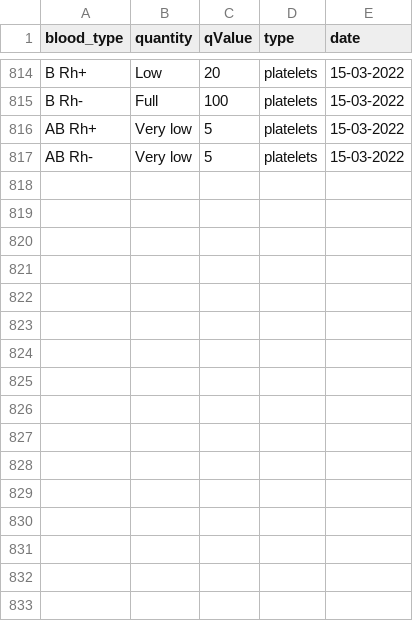
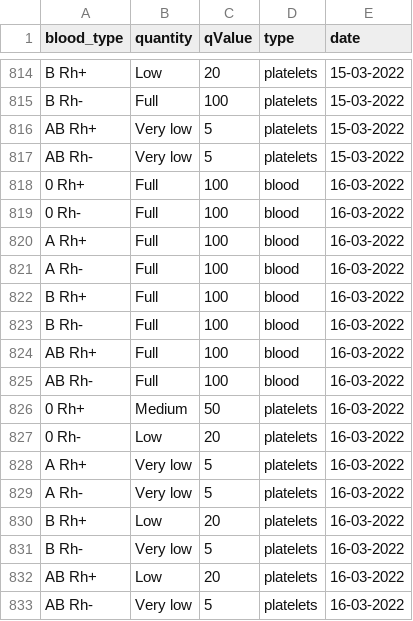
Before and after one commit to sjerzykiewicz/blood_donations_analysis, a CSV file: data/blood_donation_warsaw.csv, drawn as a sheet; only a part is shown, gaps mark what is left out.

Commit message:
Automated data update

```diff
--- a/data/blood_donation_warsaw.csv
+++ b/data/blood_donation_warsaw.csv
@@ -817 +817,17 @@ AB Rh+,Very low,5,platelets,15-03-2022
 AB Rh-,Very low,5,platelets,15-03-2022
+0 Rh+,Full,100,blood,16-03-2022
+0 Rh-,Full,100,blood,16-03-2022
+A Rh+,Full,100,blood,16-03-2022
+A Rh-,Full,100,blood,16-03-2022
+B Rh+,Full,100,blood,16-03-2022
+B Rh-,Full,100,blood,16-03-2022
+AB Rh+,Full,100,blood,16-03-2022
+AB Rh-,Full,100,blood,16-03-2022
+0 Rh+,Medium,50,platelets,16-03-2022
+0 Rh-,Low,20,platelets,16-03-2022
+A Rh+,Very low,5,platelets,16-03-2022
+A Rh-,Very low,5,platelets,16-03-2022
+B Rh+,Low,20,platelets,16-03-2022
+B Rh-,Very low,5,platelets,16-03-2022
+AB Rh+,Low,20,platelets,16-03-2022
+AB Rh-,Very low,5,platelets,16-03-2022
```
Also changed, not shown: data/blood_donation_poznan.csv.
